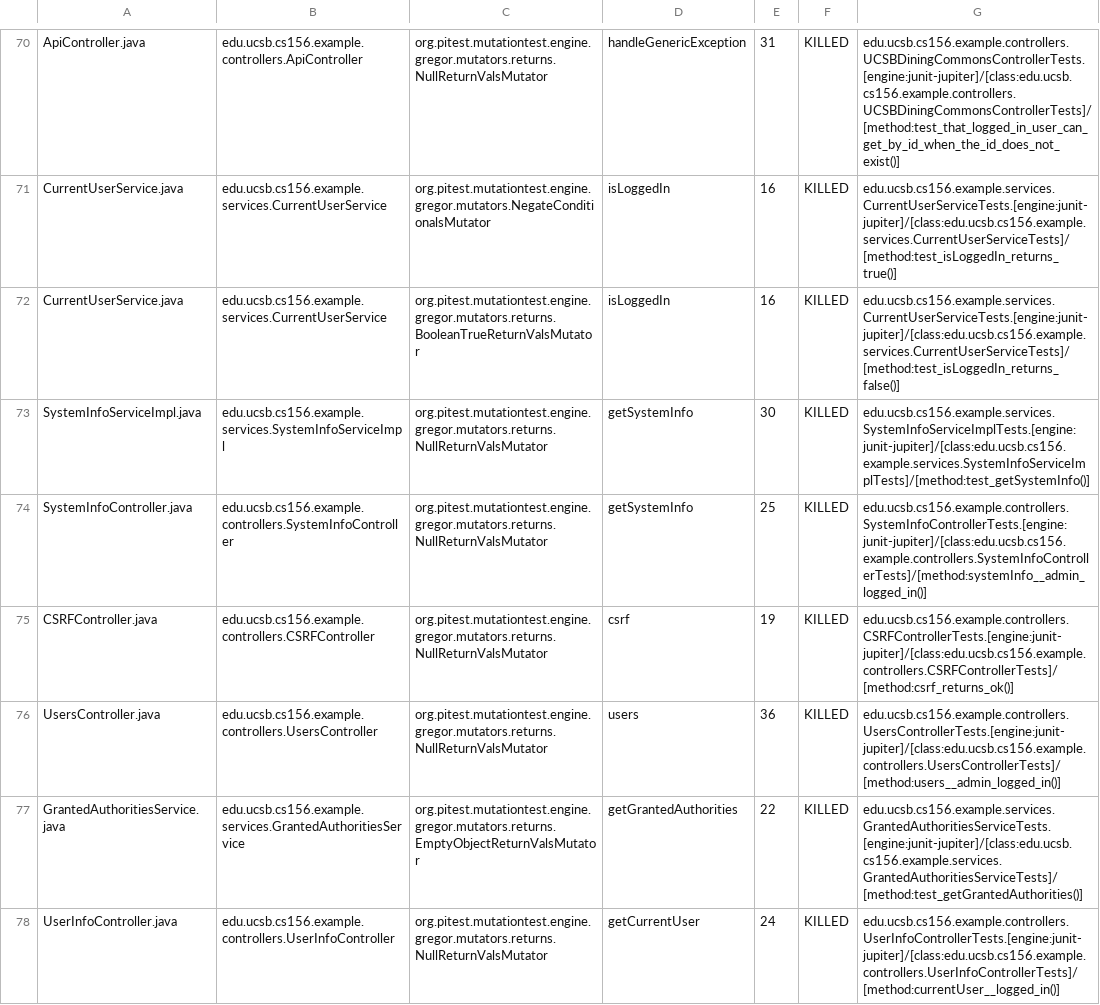
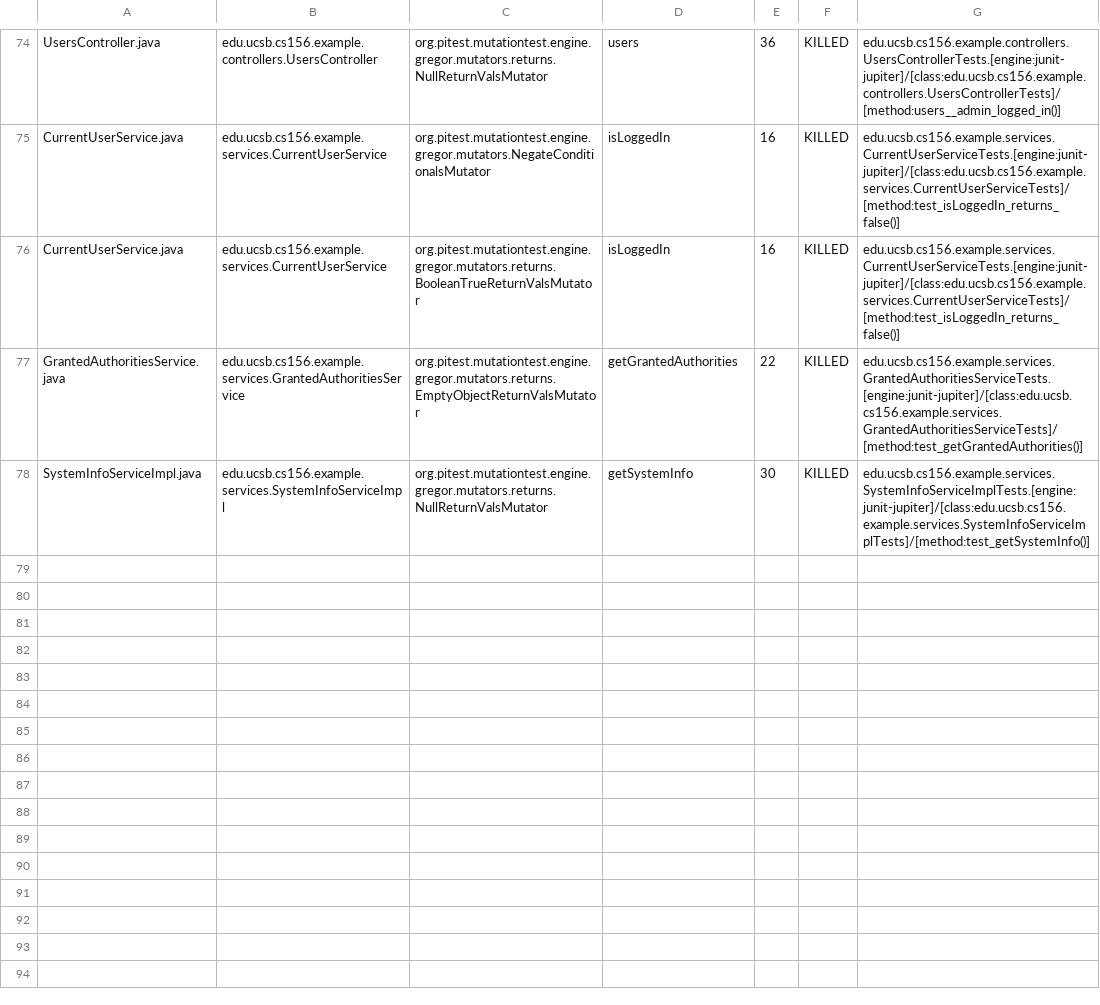
Before and after one commit to ucsb-cs156-m23/team03-m23-9am-3, a CSV file: prs/58/pitest/mutations.csv, drawn as a sheet; only a part is shown, gaps mark what is left out; removed rows and columns are numbered as before the commit, all else as after; the diff covers the shown part only; the diff names each change by its address in the sheet, - before the commit and + after, or states it on an @@ line.

Commit message:
Deploying to gh-pages from @ ucsb-cs156-m23/team03-m23-9am-3@f13b31f36a32c6fcbe746ad7f507c84d907f8dbc 🚀

```diff
--- a/prs/58/pitest/mutations.csv
+++ b/prs/58/pitest/mutations.csv
-A74: ApiController.java
+A74: UsersController.java
-B74: edu.ucsb.cs156.example.controllers.ApiController
+B74: edu.ucsb.cs156.example.controllers.UsersController
-D74: handleGenericException
+D74: users
-E74: 31
+E74: 36
-G74: edu.ucsb.cs156.example.controllers.UCSBDiningCommonsControllerTests.[engine:junit-jupiter]/[class:edu.ucsb.cs156.example.controllers.UCSBDiningCommonsControllerTests]/[method:test_that_logged_in_user_can_get_by_id_when_the_id_does_not_exist()]
+G74: edu.ucsb.cs156.example.controllers.UsersControllerTests.[engine:junit-jupiter]/[class:edu.ucsb.cs156.example.controllers.UsersControllerTests]/[method:users__admin_logged_in()]
-G75: edu.ucsb.cs156.example.services.CurrentUserServiceTests.[engine:junit-jupiter]/[class:edu.ucsb.cs156.example.services.CurrentUserServiceTests]/[method:test_isLoggedIn_returns_true()]
+G75: edu.ucsb.cs156.example.services.CurrentUserServiceTests.[engine:junit-jupiter]/[class:edu.ucsb.cs156.example.services.CurrentUserServiceTests]/[method:test_isLoggedIn_returns_false()]
@@ row 74 moved to row 18: SystemInfoController.java @@
@@ row 75 moved to row 4: CSRFController.java @@
-row 76: UsersController.java | edu.ucsb.cs156.example.controllers.UsersController | org.pitest.mutationtest.engine.gregor.mutators.returns.NullReturnValsMutator | users | 36 | KILLED | edu.ucsb.cs156.example.controllers.UsersControllerTests.[engine:junit-jupiter]/[class:edu.ucsb.cs156.example.controllers.UsersControllerTests]/[method:users__admin_logged_in()]
@@ row 78 moved to row 73: UserInfoController.java @@
```
Also changed, not shown: 1 added row and 30 moved rows elsewhere in this file, 13 other files.
